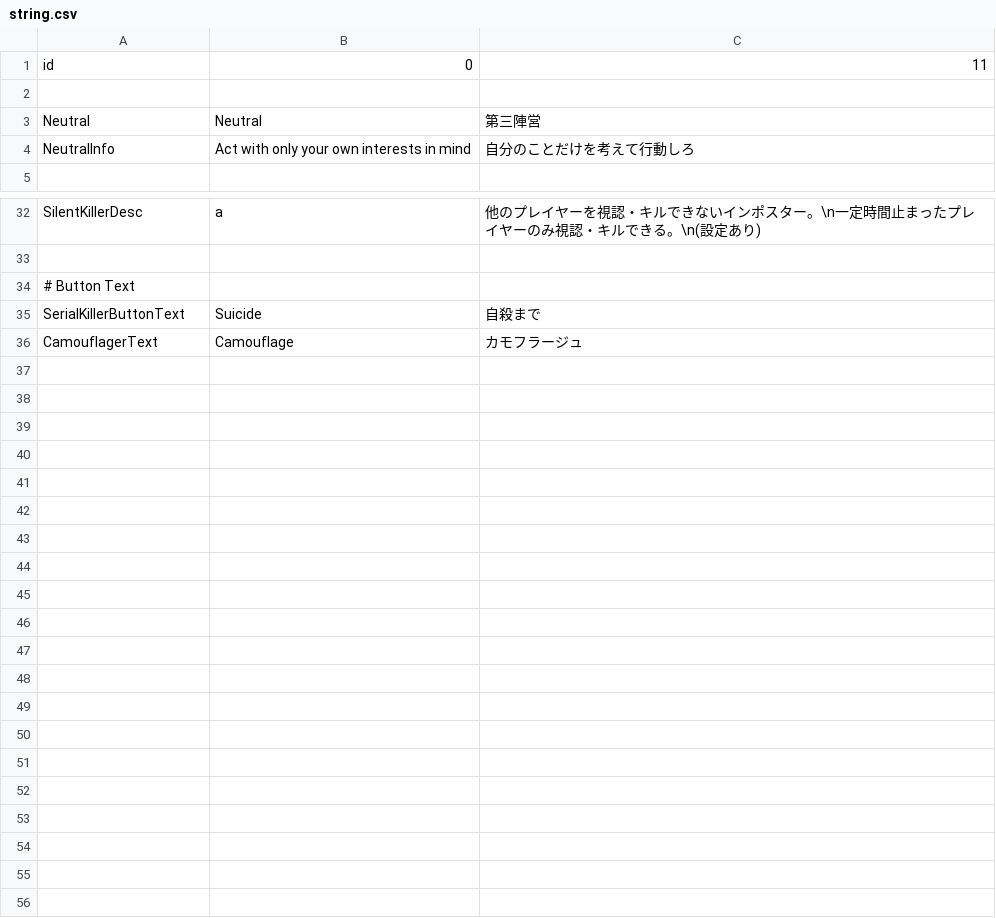
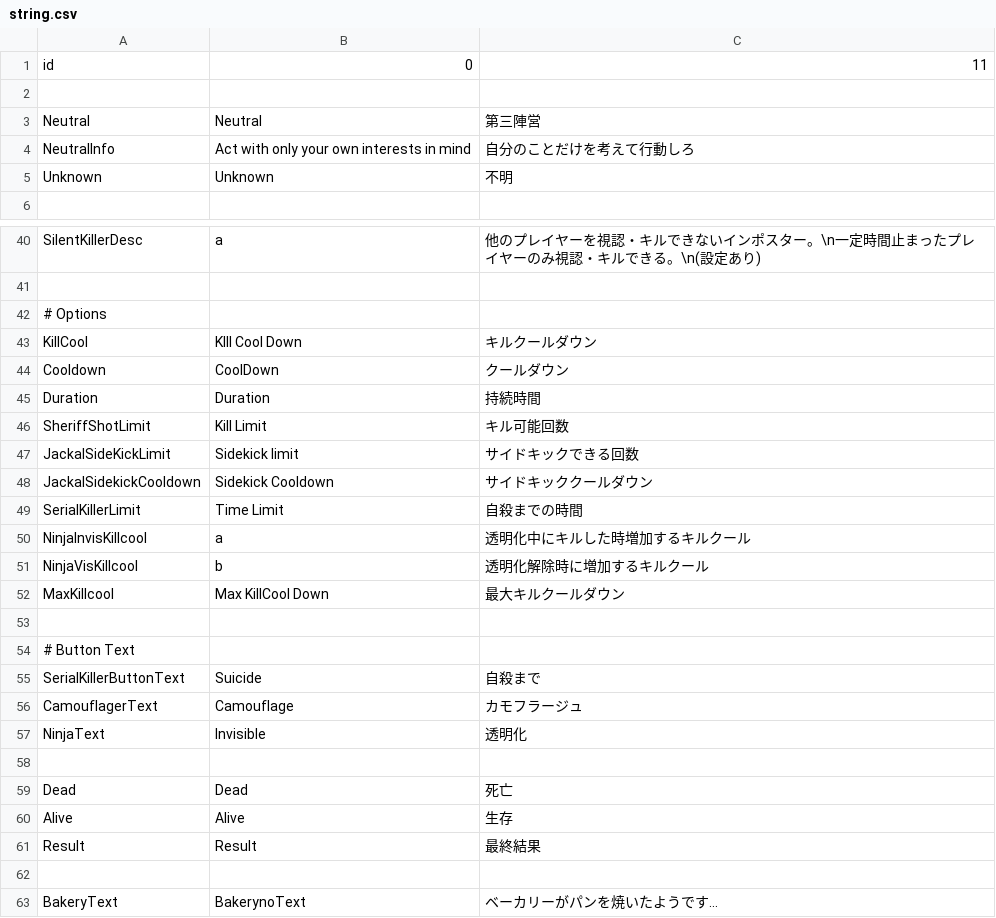
Before and after one commit to satokazoku/HyperRoles, a CSV file: Resources/string.csv, drawn as a sheet; only a part is shown, gaps mark what is left out; the diff covers the shown part only.

```diff
--- a/Resources/string.csv
+++ b/Resources/string.csv
@@ -4,2 +4,3 @@ Neutral,Neutral,第三陣営
 NeutralInfo,Act with only your own interests in mind,自分のことだけを考えて行動しろ
+Unknown,Unknown,不明
 
@@ -33,2 +41,14 @@ SilentKillerDesc,a,他のプレイヤーを視認・キルできないインポ
 
+# Options
+KillCool,KIll Cool Down,キルクールダウン
+Cooldown,CoolDown,クールダウン
+Duration,Duration,持続時間
+SheriffShotLimit,Kill Limit,キル可能回数
+JackalSideKickLimit,Sidekick limit,サイドキックできる回数
+JackalSidekickCooldown,Sidekick Cooldown,サイドキッククールダウン
+SerialKillerLimit,Time Limit,自殺までの時間
+NinjaInvisKillcool,a,透明化中にキルした時増加するキルクール
+NinjaVisKillcool,b,透明化解除時に増加するキルクール
+MaxKillcool,Max KillCool Down,最大キルクールダウン
+
 # Button Text
@@ -36 +56,8 @@ SerialKillerButtonText,Suicide,自殺まで
 CamouflagerText,Camouflage,カモフラージュ
+NinjaText,Invisible,透明化
+
+Dead,Dead,死亡
+Alive,Alive,生存
+Result,Result,最終結果
+
+BakeryText,BakerynoText,ベーカリーがパンを焼いたようです...
```
Also changed, not shown: 7 added rows elsewhere in this file, 37 other files.
